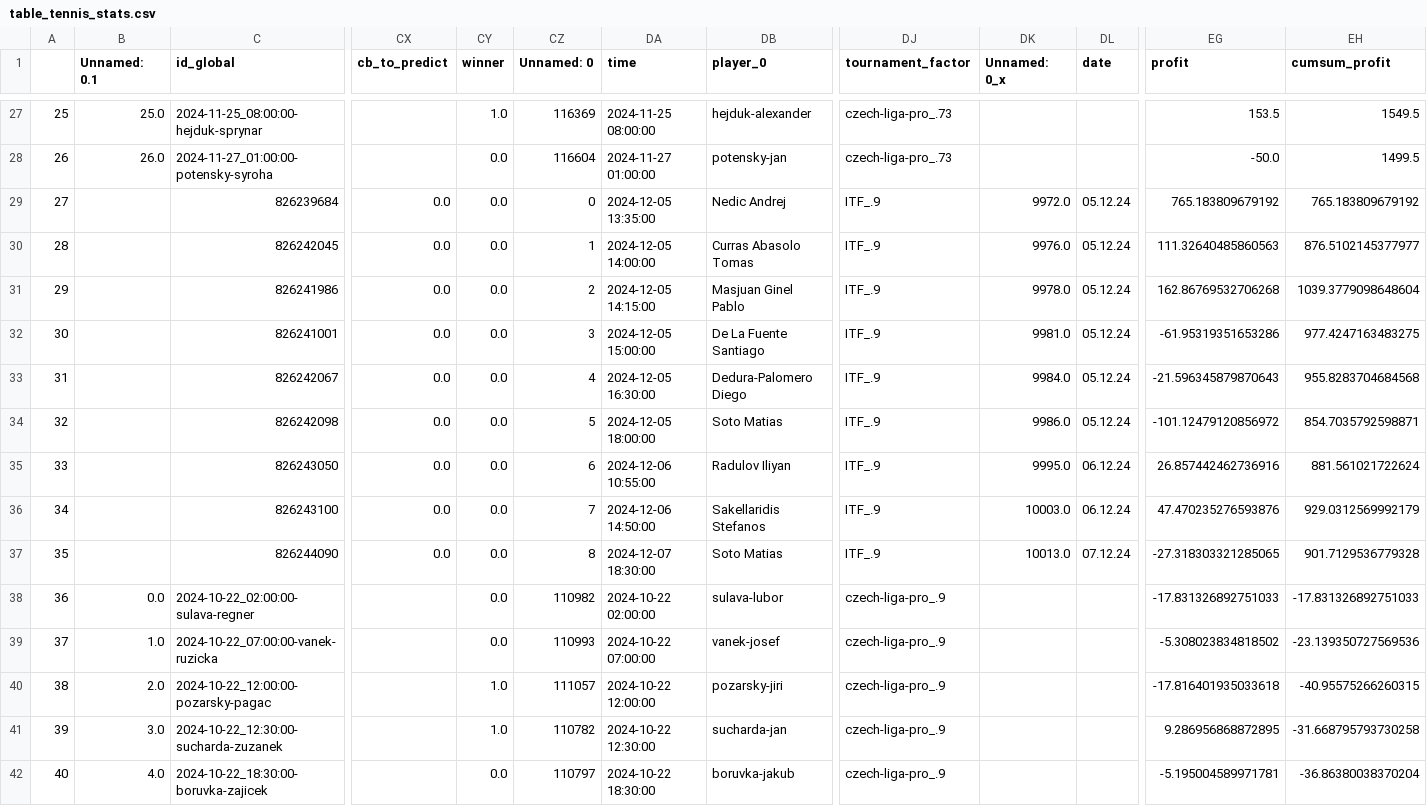
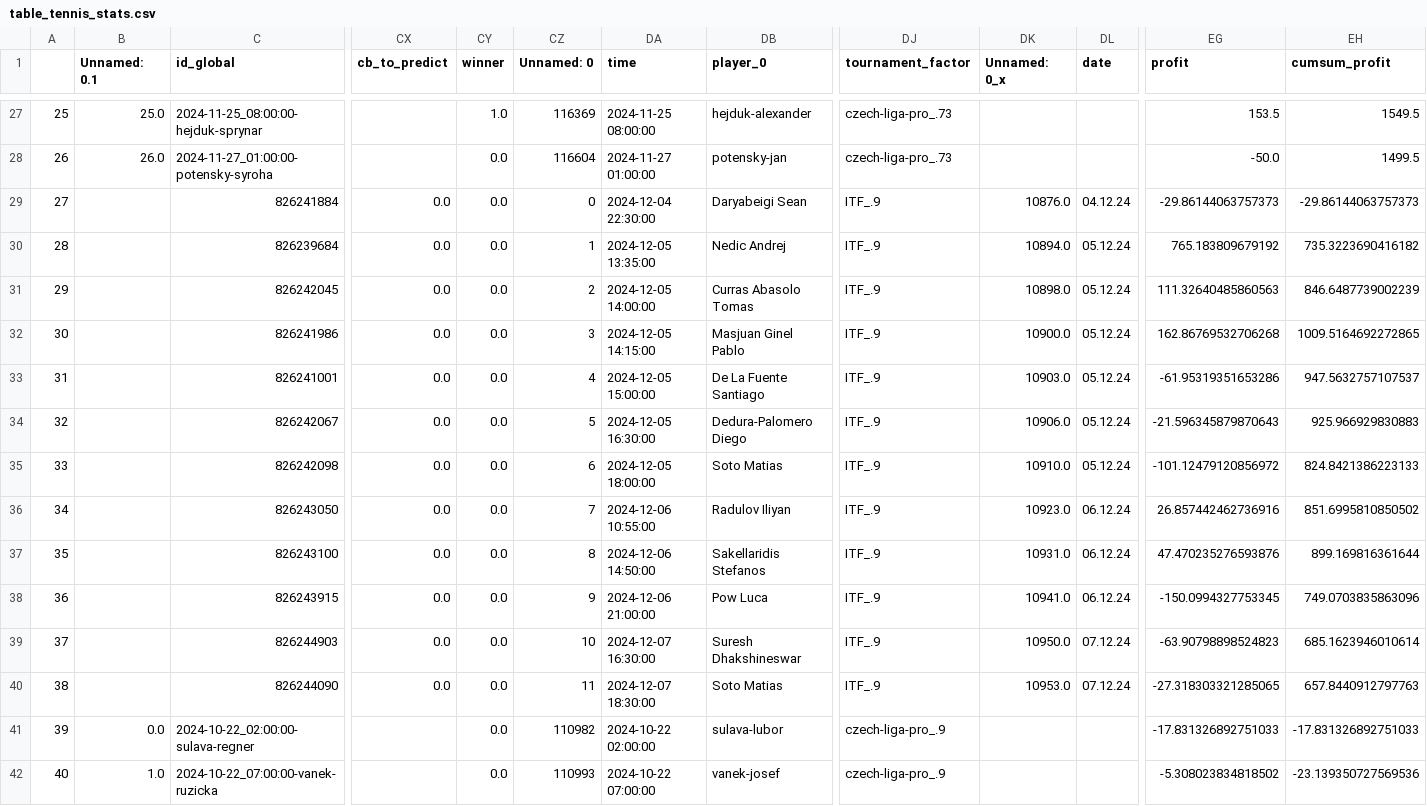
Before and after one commit to abelarregui/faustostats, a CSV file: faustostats/data/db/table_tennis_stats.csv, drawn as a sheet; only a part is shown, gaps mark what is left out; the shorter side is filled out with more unchanged rows; addresses are those after the commit; rows hold the shown columns only; the diff names each change by its address in the sheet, - before the commit and + after, or states it on an @@ line.

Commit message:
Add new stats

```diff
--- a/faustostats/data/db/table_tennis_stats.csv
+++ b/faustostats/data/db/table_tennis_stats.csv
+row 29: 27 |  | 826241884 | 0.0 | 0.0 | 0 | 2024-12-04 22:30:00 | Daryabeigi Sean | ITF_.9 | 10876.0 | 04.12.24 | -29.86144063757373 | -29.86144063757373
@@ column A renumbered from row 30 down @@
-CZ30 (Unnamed: 0): 0
+CZ30 (Unnamed: 0): 1
-DK30 (Unnamed: 0_x): 9972.0
+DK30 (Unnamed: 0_x): 10894.0
-EH30 (cumsum_profit): 765.183809679192
+EH30 (cumsum_profit): 735.3223690416182
-CZ31 (Unnamed: 0): 1
+CZ31 (Unnamed: 0): 2
-DK31 (Unnamed: 0_x): 9976.0
+DK31 (Unnamed: 0_x): 10898.0
-EH31 (cumsum_profit): 876.5102145377977
+EH31 (cumsum_profit): 846.6487739002239
-CZ32 (Unnamed: 0): 2
+CZ32 (Unnamed: 0): 3
-DK32 (Unnamed: 0_x): 9978.0
+DK32 (Unnamed: 0_x): 10900.0
-EH32 (cumsum_profit): 1039.3779098648604
+EH32 (cumsum_profit): 1009.5164692272865
-CZ33 (Unnamed: 0): 3
+CZ33 (Unnamed: 0): 4
-DK33 (Unnamed: 0_x): 9981.0
+DK33 (Unnamed: 0_x): 10903.0
-EH33 (cumsum_profit): 977.4247163483275
+EH33 (cumsum_profit): 947.5632757107537
-CZ34 (Unnamed: 0): 4
+CZ34 (Unnamed: 0): 5
-DK34 (Unnamed: 0_x): 9984.0
+DK34 (Unnamed: 0_x): 10906.0
-EH34 (cumsum_profit): 955.8283704684568
+EH34 (cumsum_profit): 925.966929830883
-CZ35 (Unnamed: 0): 5
+CZ35 (Unnamed: 0): 6
-DK35 (Unnamed: 0_x): 9986.0
+DK35 (Unnamed: 0_x): 10910.0
-EH35 (cumsum_profit): 854.7035792598871
+EH35 (cumsum_profit): 824.8421386223133
-CZ36 (Unnamed: 0): 6
+CZ36 (Unnamed: 0): 7
-DK36 (Unnamed: 0_x): 9995.0
+DK36 (Unnamed: 0_x): 10923.0
-EH36 (cumsum_profit): 881.561021722624
+EH36 (cumsum_profit): 851.6995810850502
-CZ37 (Unnamed: 0): 7
+CZ37 (Unnamed: 0): 8
-DK37 (Unnamed: 0_x): 10003.0
+DK37 (Unnamed: 0_x): 10931.0
-EH37 (cumsum_profit): 929.0312569992179
+EH37 (cumsum_profit): 899.169816361644
+row 38: 36 |  | 826243915 | 0.0 | 0.0 | 9 | 2024-12-06 21:00:00 | Pow Luca | ITF_.9 | 10941.0 | 06.12.24 | -150.0994327753345 | 749.0703835863096
+row 39: 37 |  | 826244903 | 0.0 | 0.0 | 10 | 2024-12-07 16:30:00 | Suresh Dhakshineswar | ITF_.9 | 10950.0 | 07.12.24 | -63.90798898524823 | 685.1623946010614
-CZ40 (Unnamed: 0): 8
+CZ40 (Unnamed: 0): 11
-DK40 (Unnamed: 0_x): 10013.0
+DK40 (Unnamed: 0_x): 10953.0
-EH40 (cumsum_profit): 901.7129536779328
+EH40 (cumsum_profit): 657.8440912797763
```
